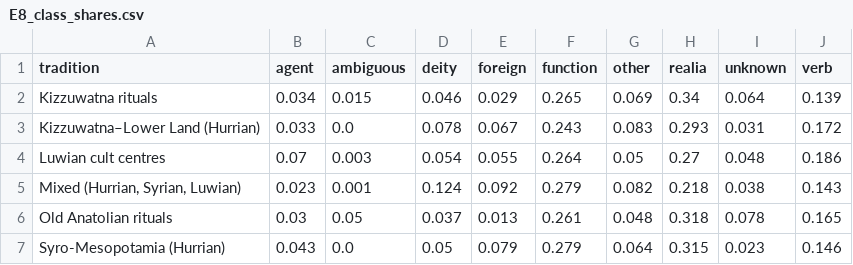
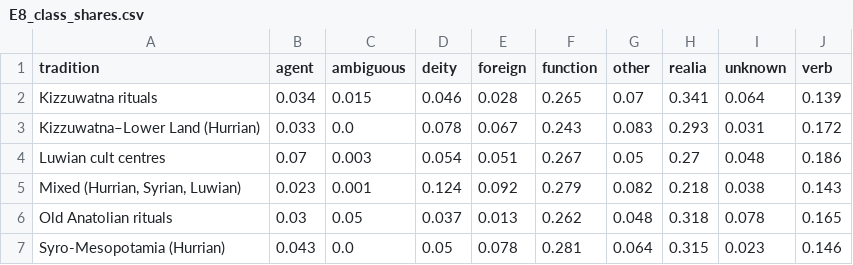
Before and after one commit to shaigordin/measuring-scribal-literacy, a CSV file: orphans/results/tlhdig03/E8_class_shares.csv, drawn as a sheet.

```diff
--- a/orphans/results/tlhdig03/E8_class_shares.csv
+++ b/orphans/results/tlhdig03/E8_class_shares.csv
@@ -1,7 +1,7 @@
 tradition,agent,ambiguous,deity,foreign,function,other,realia,unknown,verb
-Kizzuwatna rituals,0.034,0.015,0.046,0.029,0.265,0.069,0.34,0.064,0.139
+Kizzuwatna rituals,0.034,0.015,0.046,0.028,0.265,0.07,0.341,0.064,0.139
 Kizzuwatna–Lower Land (Hurrian),0.033,0.0,0.078,0.067,0.243,0.083,0.293,0.031,0.172
-Luwian cult centres,0.07,0.003,0.054,0.055,0.264,0.05,0.27,0.048,0.186
+Luwian cult centres,0.07,0.003,0.054,0.051,0.267,0.05,0.27,0.048,0.186
 "Mixed (Hurrian, Syrian, Luwian)",0.023,0.001,0.124,0.092,0.279,0.082,0.218,0.038,0.143
-Old Anatolian rituals,0.03,0.05,0.037,0.013,0.261,0.048,0.318,0.078,0.165
-Syro-Mesopotamia (Hurrian),0.043,0.0,0.05,0.079,0.279,0.064,0.315,0.023,0.146
+Old Anatolian rituals,0.03,0.05,0.037,0.013,0.262,0.048,0.318,0.078,0.165
+Syro-Mesopotamia (Hurrian),0.043,0.0,0.05,0.078,0.281,0.064,0.315,0.023,0.146
```
Also changed, not shown: orphans/labels/wordclass_audit.csv, orphans/results/tlhdig03_literature/E11a_by_tradition.csv, 31 other files.
